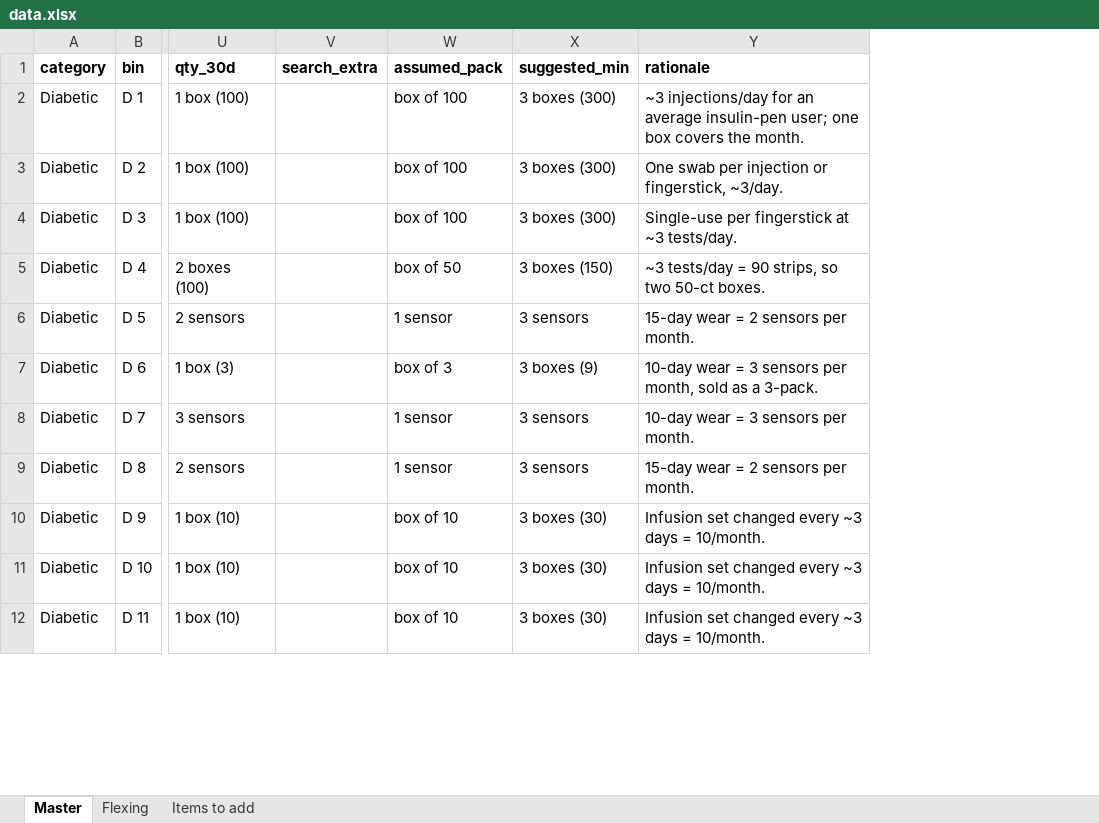
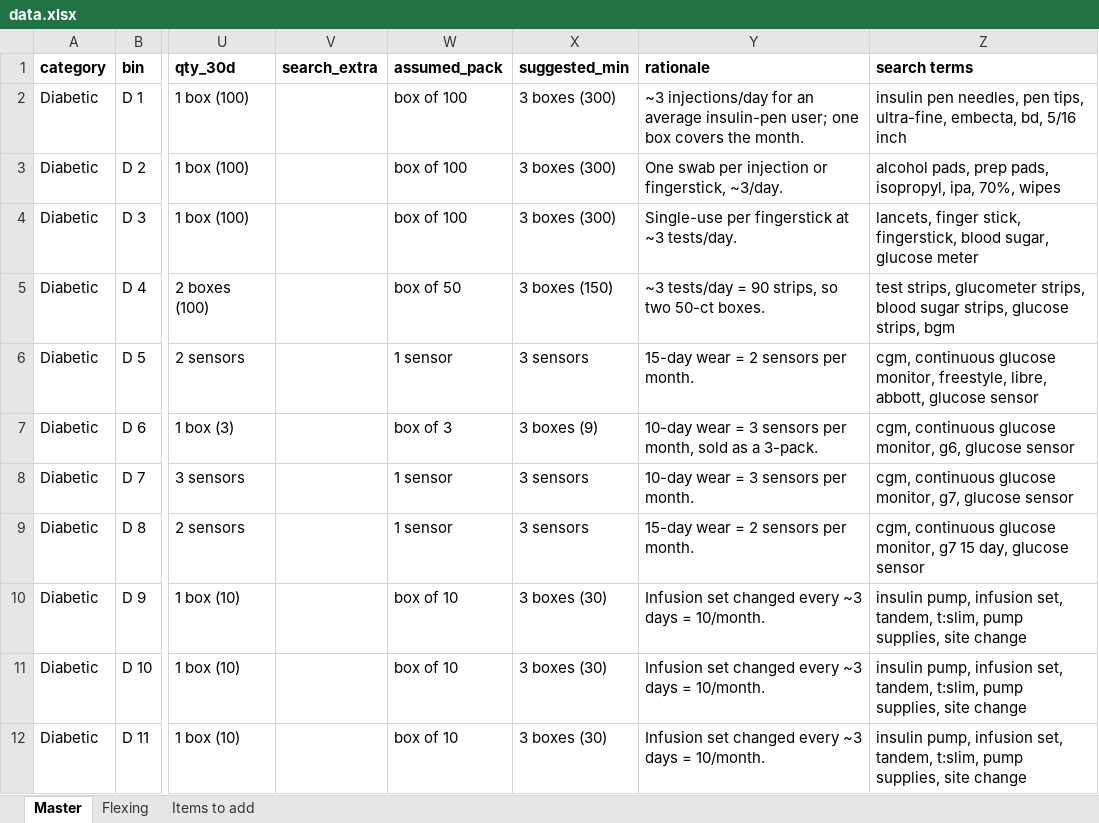
Before and after one commit to broncos-physic/op_supplies, an Excel workbook: data.xlsx, sheet Master, drawn as a sheet; only a part is shown, gaps mark what is left out; values as stored, in another font and other column widths than the file's, no borders; conditional formats and table styles not drawn; the diff names each change by its address in the sheet, - before the commit and + after, or states it on an @@ line.

Commit message:
Added search terms (not displayed)

```diff
--- a/data.xlsx (sheet Master)
+++ b/data.xlsx (sheet Master)
+column Z (search terms), rows 2-12: insulin pen needles, pen tips, ultra-fine, embecta, bd, 5/16 inch | alcohol pads, prep pads, isopropyl, ipa, 70%, wipes | lancets, finger stick, fingerstick, blood sugar, glucose meter | test strips, glucometer strips, blood sugar strips, glucose strips, bgm | cgm, continuous glucose monitor, freestyle, libre, abbott, glucose sensor | cgm, continuous glucose monitor, g6, glucose sensor | cgm, continuous glucose monitor, g7, glucose sensor | cgm, continuous glucose monitor, g7 15 day, glucose sensor | insulin pump, infusion set, tandem, t:slim, pump supplies, site change | insulin pump, infusion set, tandem, t:slim, pump supplies, site change | insulin pump, infusion set, tandem, t:slim, pump supplies, site change
```
Also changed, not shown: 1 other file.
